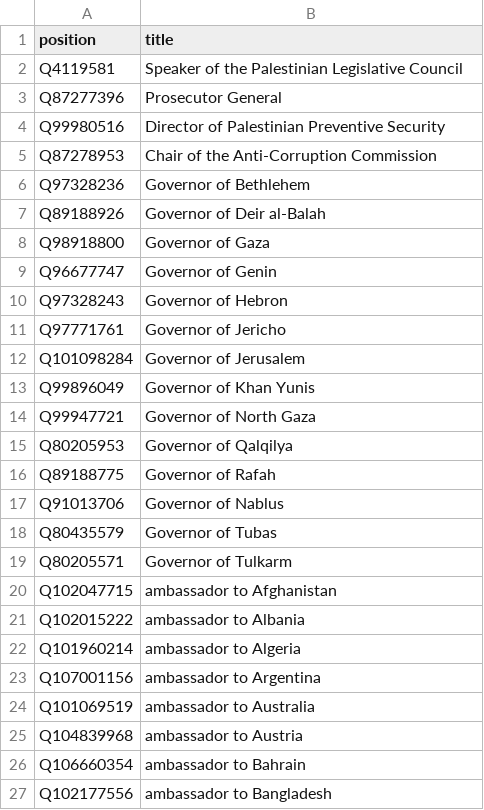
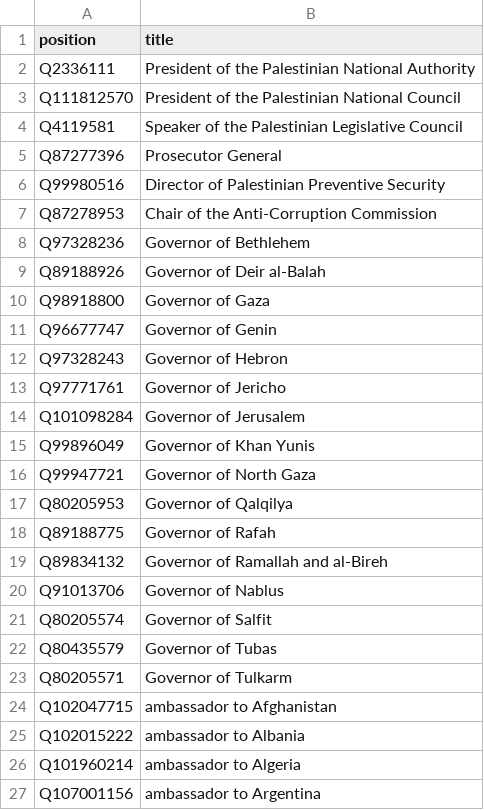
Before and after one commit to every-politician-scrapers/palestine, a CSV file: wikidata/xtra-positions.csv, drawn as a sheet; only a part is shown; the shorter side is filled out with more unchanged rows.

Commit message:
add more positions

```diff
--- a/wikidata/xtra-positions.csv
+++ b/wikidata/xtra-positions.csv
@@ -1,2 +1,4 @@
 position,title
+Q2336111,President of the Palestinian National Authority
+Q111812570,President of the Palestinian National Council
 Q4119581,Speaker of the Palestinian Legislative Council
@@ -16,3 +18,5 @@ Q80205953,Governor of Qalqilya
 Q89188775,Governor of Rafah
+Q89834132,Governor of Ramallah and al-Bireh
 Q91013706,Governor of Nablus
+Q80205574,Governor of Salfit
 Q80435579,Governor of Tubas
```
